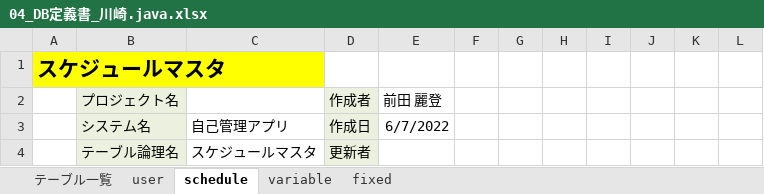
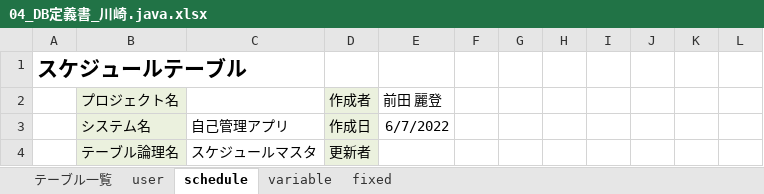
Before and after one commit to dojo2022/E-3, an Excel workbook: doc/04_DB定義書_川崎.java.xlsx, sheet schedule, drawn as a sheet; only a part is shown; values as stored, in another font and other column widths than the file's, no borders; the diff names each change by its address in the sheet, - before the commit and + after, or states it on an @@ line.

```diff
--- a/doc/04_DB定義書_川崎.java.xlsx (sheet schedule)
+++ b/doc/04_DB定義書_川崎.java.xlsx (sheet schedule)
-A1: スケジュールマスタ
+A1: スケジュールテーブル
-A1 fill: #FFFF00
+A1 fill: none
```
Also changed, not shown: sheet user, sheet テーブル一覧, sheet fixed, sheet variable, formulas that keep their value.
